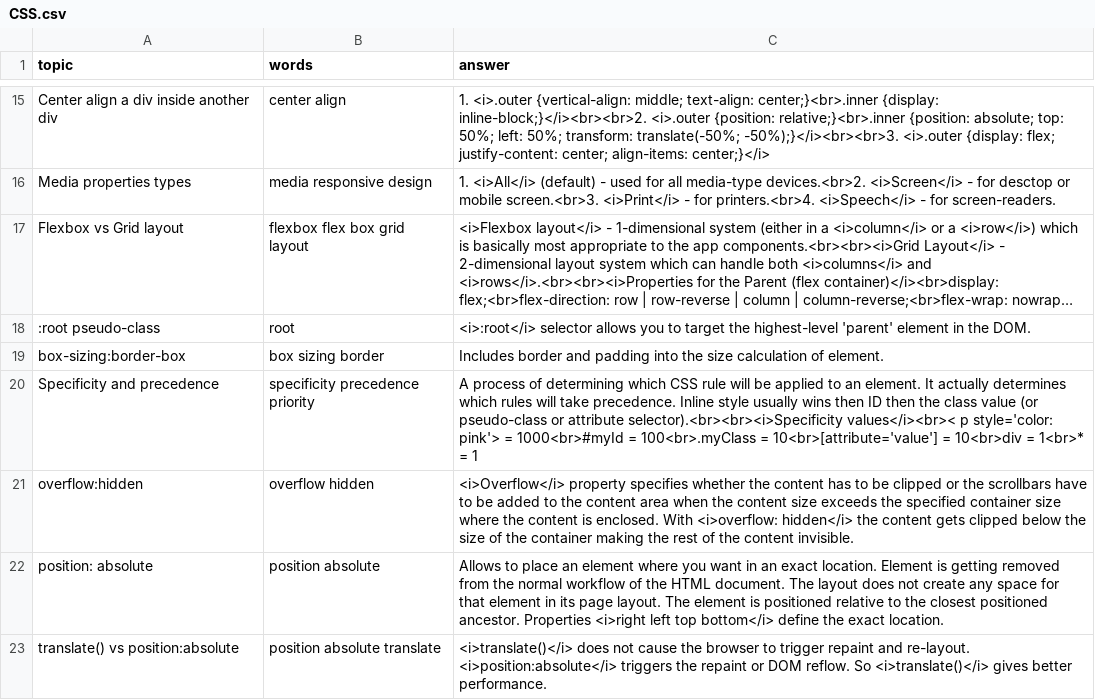
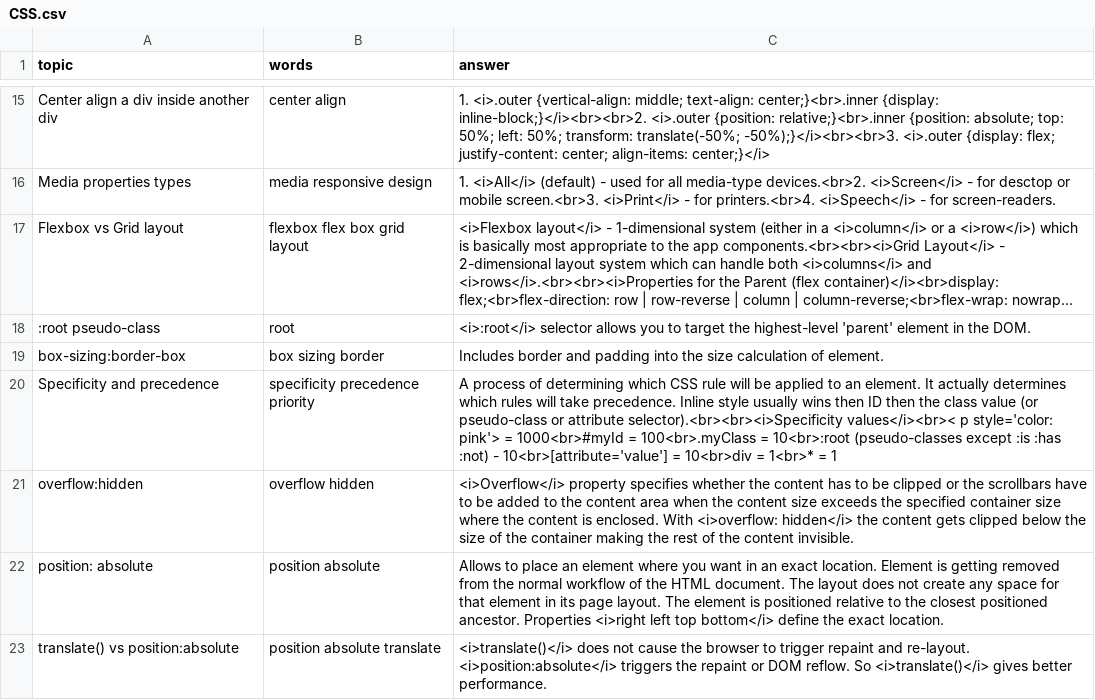
Before and after one commit to DzmitryAlifer/tech-interview-helper, a CSV file: src/assets/CSS.csv, drawn as a sheet; only a part is shown, gaps mark what is left out; long unchanged cells end in …; the diff names each change by its address in the sheet, - before the commit and + after, or states it on an @@ line.

```diff
--- a/src/assets/CSS.csv
+++ b/src/assets/CSS.csv
-C20 (answer): …100<br>.myClass = 10<br>[attribute='value'] =…
+C20 (answer): …100<br>.myClass = 10<br>:root (pseudo-classes except :is :has :not) - 10<br>[attribute='value'] =…
```
Also changed, not shown: 1 other file.
